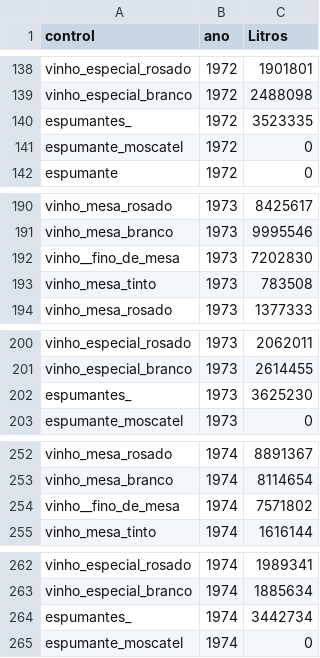
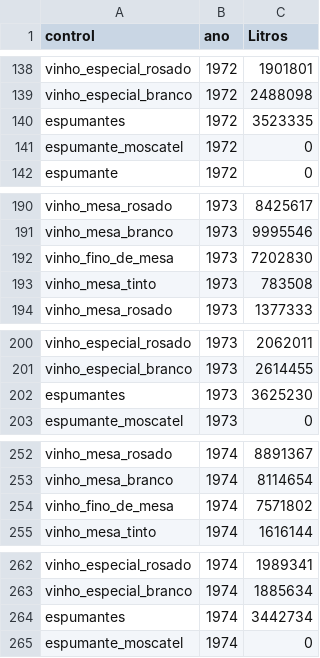
Before and after one commit to LeonardoMBarca/wine-data-api-interface, a CSV file: data/silver-layer/comercio.csv, drawn as a sheet; only a part is shown, gaps mark what is left out; the diff covers the shown part only.

```diff
--- a/data/silver-layer/comercio.csv
+++ b/data/silver-layer/comercio.csv
@@ -139,3 +139,3 @@ vinho_especial_rosado,1972,1901801
 vinho_especial_branco,1972,2488098
-espumantes_,1972,3523335
+espumantes,1972,3523335
 espumante_moscatel,1972,0
@@ -191,3 +191,3 @@ vinho_mesa_rosado,1973,8425617
 vinho_mesa_branco,1973,9995546
-vinho__fino_de_mesa,1973,7202830
+vinho_fino_de_mesa,1973,7202830
 vinho_mesa_tinto,1973,783508
@@ -201,3 +201,3 @@ vinho_especial_rosado,1973,2062011
 vinho_especial_branco,1973,2614455
-espumantes_,1973,3625230
+espumantes,1973,3625230
 espumante_moscatel,1973,0
@@ -253,3 +253,3 @@ vinho_mesa_rosado,1974,8891367
 vinho_mesa_branco,1974,8114654
-vinho__fino_de_mesa,1974,7571802
+vinho_fino_de_mesa,1974,7571802
 vinho_mesa_tinto,1974,1616144
@@ -263,3 +263,3 @@ vinho_especial_rosado,1974,1989341
 vinho_especial_branco,1974,1885634
-espumantes_,1974,3442734
+espumantes,1974,3442734
 espumante_moscatel,1974,0
```
Also changed, not shown: 103 edited cells elsewhere in this file, data/gold-layer/producao.csv, data/silver-layer/ProcessaAmericanas.csv, 9 other files.
